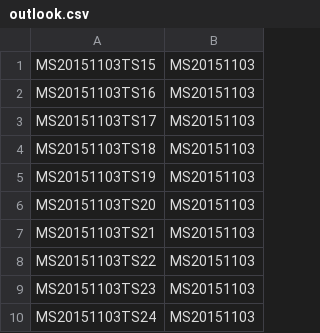
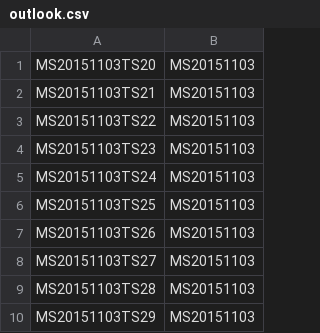
Before and after one commit to 4lenz1/OutLookRegister, a CSV file: WindowsFormsApplication1/bin/Debug/outlook.csv, drawn as a sheet; only a part is shown; the shorter side is filled out with more unchanged rows; the diff names each change by its address in the sheet, - before the commit and + after, or states it on an @@ line.

```diff
--- a/WindowsFormsApplication1/bin/Debug/outlook.csv
+++ b/WindowsFormsApplication1/bin/Debug/outlook.csv
-row 1: MS20151103TS15 | MS20151103
-row 2: MS20151103TS16 | MS20151103
-row 3: MS20151103TS17 | MS20151103
-row 4: MS20151103TS18 | MS20151103
-row 5: MS20151103TS19 | MS20151103
```
Also changed, not shown: 6 other files.
